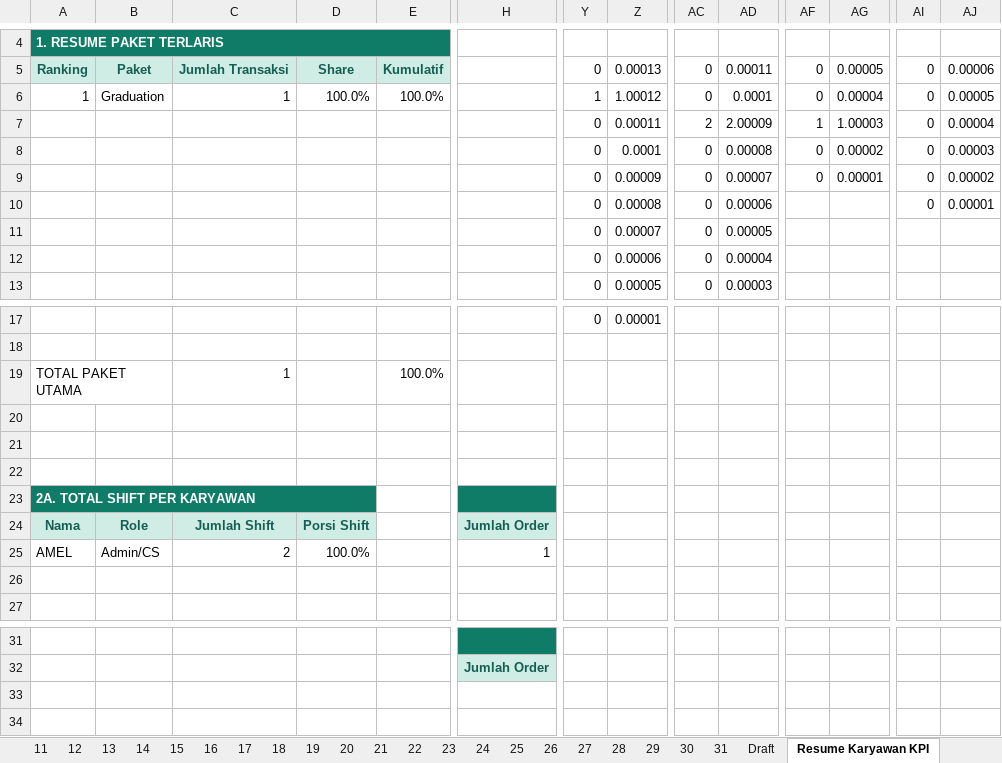
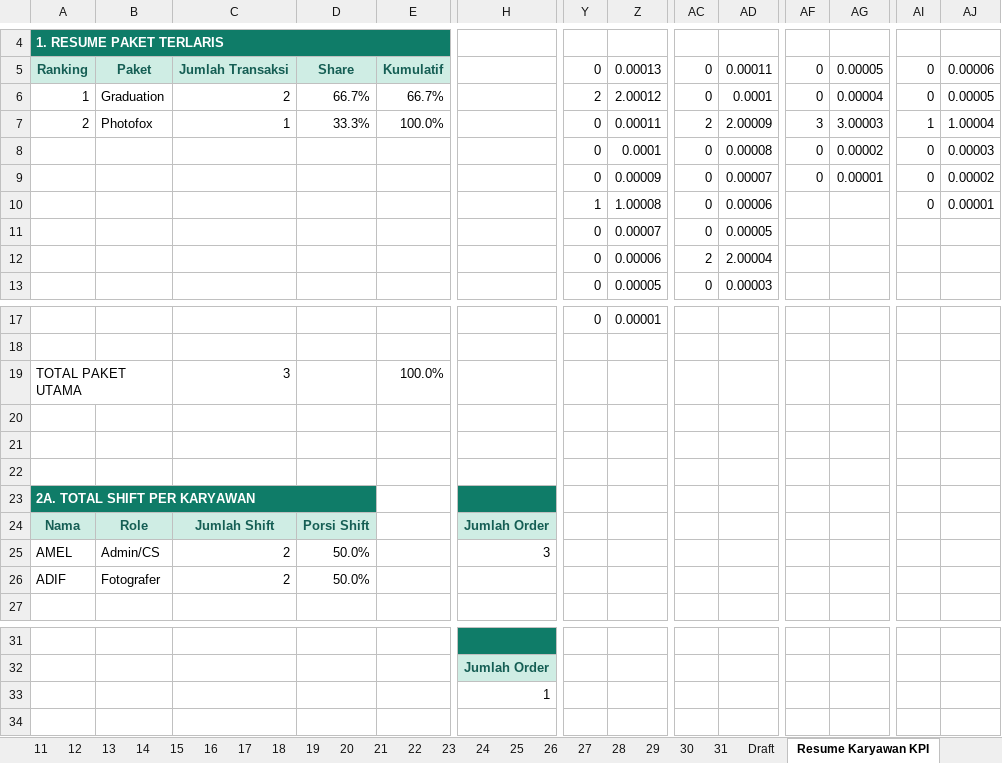
Before and after one commit to whynunuu/FoxeStudio, an Excel workbook: file1_okt.xlsm, sheet Resume Karyawan KPI, drawn as a sheet; only a part is shown, gaps mark what is left out; values as stored, in another font and other column widths than the file's, no borders; charts and pictures and conditional formats not drawn; rows hold the shown columns only; the diff names each change by its address in the sheet, - before the commit and + after, or states it on an @@ line.

```diff
--- a/file1_okt.xlsm (sheet Resume Karyawan KPI)
+++ b/file1_okt.xlsm (sheet Resume Karyawan KPI)
-C6: 1
+C6: 2
-D6: 100.0%
+D6: 66.7%
-E6: 100.0%
+E6: 66.7%
-Y6: 1
+Y6: 2
-Z6: 1.00012
+Z6: 2.00012
-A7: (empty)
+A7: 2
-B7: (empty)
+B7: Photofox
-C7: (empty)
+C7: 1
-D7: (empty)
+D7: 33.3%
-E7: (empty)
+E7: 100.0%
-AF7: 1
+AF7: 3
-AG7: 1.00003
+AG7: 3.00003
-AI7: 0
+AI7: 1
-AJ7: 0.00004
+AJ7: 1.00004
-Y10: 0
+Y10: 1
-Z10: 0.00008
+Z10: 1.00008
-AC12: 0
+AC12: 2
-AD12: 0.00004
+AD12: 2.00004
-C19: 1
+C19: 3
-D25: 100.0%
+D25: 50.0%
-H25: 1
+H25: 3
-row 26: (empty)
+row 26: ADIF | Fotografer | 2 | 50.0%
-row 33: (empty)
+row 33:  |  |  |  |  | 1
```
Also changed, not shown: sheet 1, sheet 31, formulas that keep their value, charts or pictures, file1.xlsm, file2.xlsx, 5 other files.
